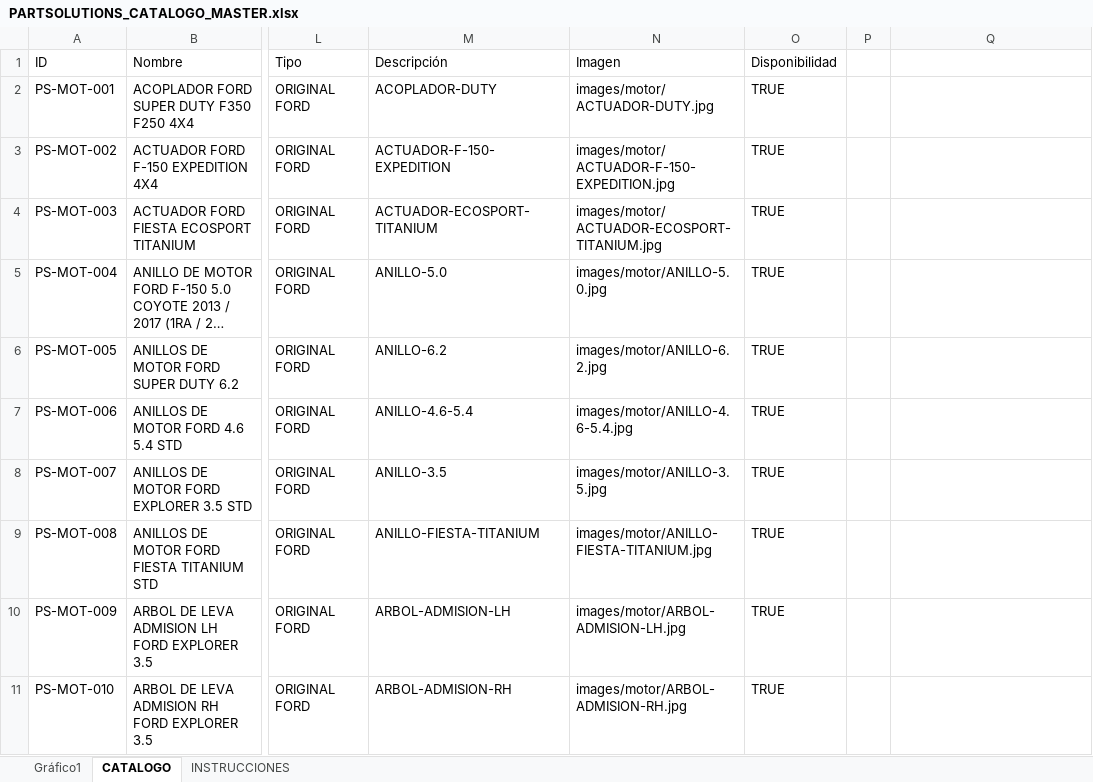
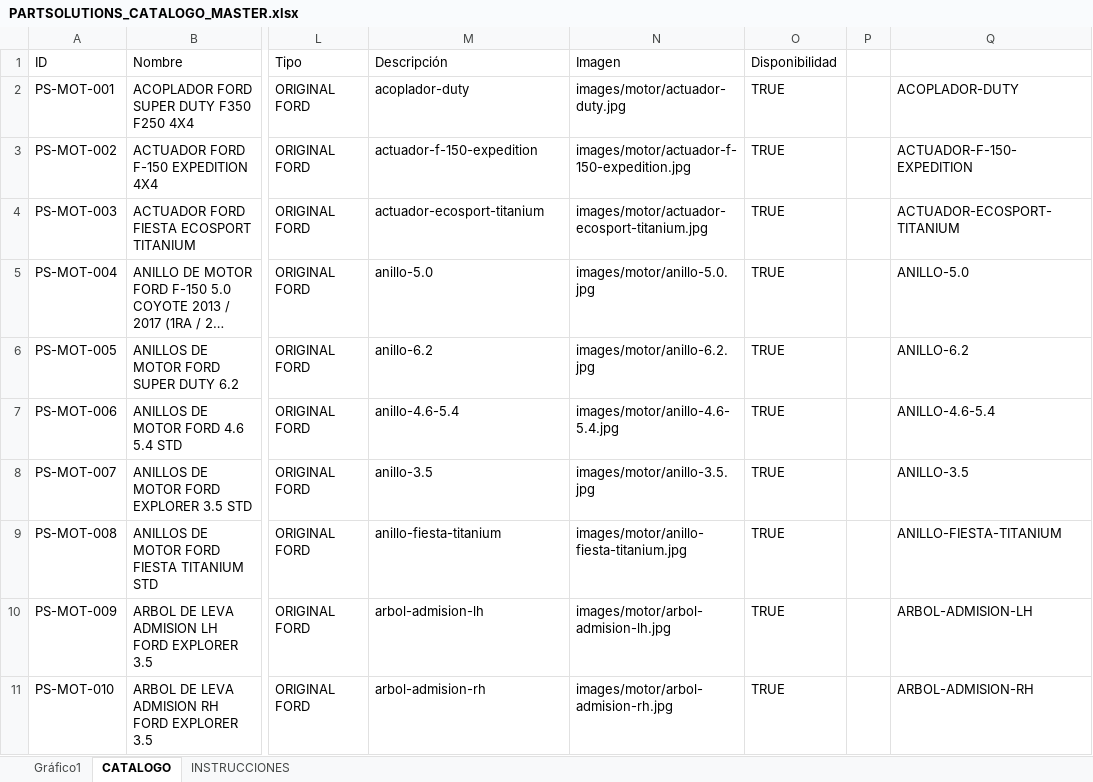
Before and after one commit to felixbozo8-gif/Parstsolutions, an Excel workbook: PARTSOLUTIONS_CATALOGO_MASTER.xlsx, sheet CATALOGO, drawn as a sheet; only a part is shown, gaps mark what is left out; long unchanged cells end in …; values as stored, in another font and other column widths than the file's, no cell formats; the diff covers the shown part only; the diff names each change by its address in the sheet, - before the commit and + after, or states it on an @@ line.

```diff
--- a/PARTSOLUTIONS_CATALOGO_MASTER.xlsx (sheet CATALOGO)
+++ b/PARTSOLUTIONS_CATALOGO_MASTER.xlsx (sheet CATALOGO)
-M2 (Descripción): ACOPLADOR-DUTY
+M2 (Descripción): acoplador-duty
-N2 (Imagen): images/motor/ACTUADOR-DUTY.jpg
+N2 (Imagen): images/motor/actuador-duty.jpg
-Q2: (empty)
+Q2: ACOPLADOR-DUTY
-M3 (Descripción): ACTUADOR-F-150-EXPEDITION
+M3 (Descripción): actuador-f-150-expedition
-N3 (Imagen): images/motor/ACTUADOR-F-150-EXPEDITION.jpg
+N3 (Imagen): images/motor/actuador-f-150-expedition.jpg
-Q3: (empty)
+Q3: ACTUADOR-F-150-EXPEDITION
-M4 (Descripción): ACTUADOR-ECOSPORT-TITANIUM
+M4 (Descripción): actuador-ecosport-titanium
-N4 (Imagen): images/motor/ACTUADOR-ECOSPORT-TITANIUM.jpg
+N4 (Imagen): images/motor/actuador-ecosport-titanium.jpg
-Q4: (empty)
+Q4: ACTUADOR-ECOSPORT-TITANIUM
-M5 (Descripción): ANILLO-5.0
+M5 (Descripción): anillo-5.0
-N5 (Imagen): images/motor/ANILLO-5.0.jpg
+N5 (Imagen): images/motor/anillo-5.0.jpg
-Q5: (empty)
+Q5: ANILLO-5.0
-M6 (Descripción): ANILLO-6.2
+M6 (Descripción): anillo-6.2
-N6 (Imagen): images/motor/ANILLO-6.2.jpg
+N6 (Imagen): images/motor/anillo-6.2.jpg
-Q6: (empty)
+Q6: ANILLO-6.2
-M7 (Descripción): ANILLO-4.6-5.4
+M7 (Descripción): anillo-4.6-5.4
-N7 (Imagen): images/motor/ANILLO-4.6-5.4.jpg
+N7 (Imagen): images/motor/anillo-4.6-5.4.jpg
-Q7: (empty)
+Q7: ANILLO-4.6-5.4
-M8 (Descripción): ANILLO-3.5
+M8 (Descripción): anillo-3.5
-N8 (Imagen): images/motor/ANILLO-3.5.jpg
+N8 (Imagen): images/motor/anillo-3.5.jpg
-Q8: (empty)
+Q8: ANILLO-3.5
-M9 (Descripción): ANILLO-FIESTA-TITANIUM
+M9 (Descripción): anillo-fiesta-titanium
-N9 (Imagen): images/motor/ANILLO-FIESTA-TITANIUM.jpg
+N9 (Imagen): images/motor/anillo-fiesta-titanium.jpg
-Q9: (empty)
+Q9: ANILLO-FIESTA-TITANIUM
-M10 (Descripción): ARBOL-ADMISION-LH
+M10 (Descripción): arbol-admision-lh
-N10 (Imagen): images/motor/ARBOL-ADMISION-LH.jpg
+N10 (Imagen): images/motor/arbol-admision-lh.jpg
-Q10: (empty)
+Q10: ARBOL-ADMISION-LH
-M11 (Descripción): ARBOL-ADMISION-RH
+M11 (Descripción): arbol-admision-rh
-N11 (Imagen): images/motor/ARBOL-ADMISION-RH.jpg
+N11 (Imagen): images/motor/arbol-admision-rh.jpg
-Q11: (empty)
+Q11: ARBOL-ADMISION-RH
```
Also changed, not shown: 1499 edited cells elsewhere in this sheet, cell formats, formulas that keep their value, hidden cells, charts or pictures, 1 other file.
